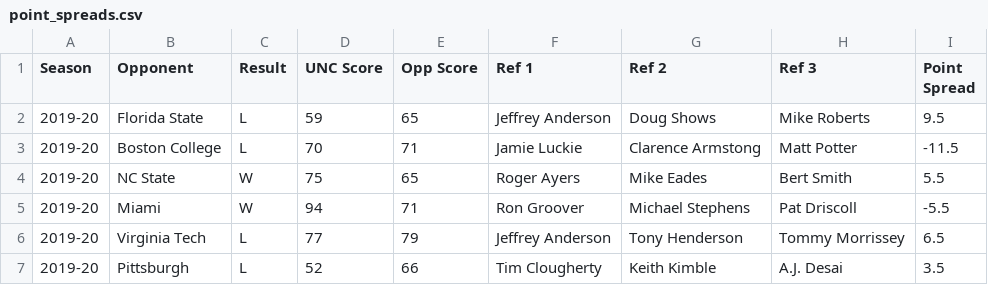
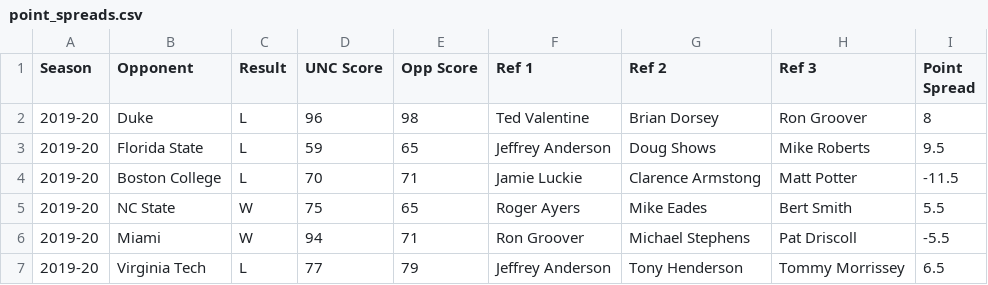
Before and after one commit to gallochris/dadgumboxscores, a CSV file: hugo_source/content/download/point_spreads.csv, drawn as a sheet; only a part is shown; the shorter side is filled out with more unchanged rows; the diff names each change by its address in the sheet, - before the commit and + after, or states it on an @@ line.

```diff
--- a/hugo_source/content/download/point_spreads.csv
+++ b/hugo_source/content/download/point_spreads.csv
+row 2: 2019-20 | Duke | L | 96 | 98 | Ted Valentine | Brian Dorsey | Ron Groover | 8
```
Also changed, not shown: hugo_source/content/download/four_factors_all.csv, hugo_source/content/download/refs.csv, 49 other files.
